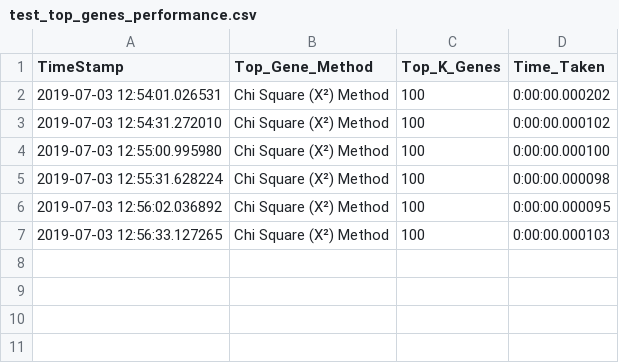
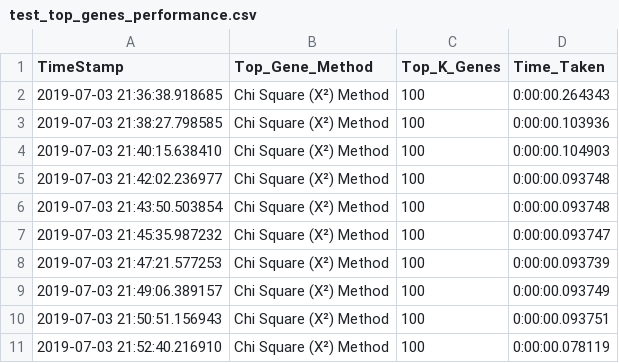
Before and after one commit to subash1999/NEC-Study-and-Analysis-of-Breast-Cancer-Using-Genomics, a CSV file: performance_report/test_top_genes_performance.csv, drawn as a sheet.

```diff
--- a/performance_report/test_top_genes_performance.csv
+++ b/performance_report/test_top_genes_performance.csv
@@ -1,7 +1,11 @@
 TimeStamp,Top_Gene_Method,Top_K_Genes,Time_Taken
-2019-07-03 12:54:01.026531,Chi Square (X²) Method,100,0:00:00.000202
-2019-07-03 12:54:31.272010,Chi Square (X²) Method,100,0:00:00.000102
-2019-07-03 12:55:00.995980,Chi Square (X²) Method,100,0:00:00.000100
-2019-07-03 12:55:31.628224,Chi Square (X²) Method,100,0:00:00.000098
-2019-07-03 12:56:02.036892,Chi Square (X²) Method,100,0:00:00.000095
-2019-07-03 12:56:33.127265,Chi Square (X²) Method,100,0:00:00.000103
+2019-07-03 21:36:38.918685,Chi Square (X²) Method,100,0:00:00.264343
+2019-07-03 21:38:27.798585,Chi Square (X²) Method,100,0:00:00.103936
+2019-07-03 21:40:15.638410,Chi Square (X²) Method,100,0:00:00.104903
+2019-07-03 21:42:02.236977,Chi Square (X²) Method,100,0:00:00.093748
+2019-07-03 21:43:50.503854,Chi Square (X²) Method,100,0:00:00.093748
+2019-07-03 21:45:35.987232,Chi Square (X²) Method,100,0:00:00.093747
+2019-07-03 21:47:21.577253,Chi Square (X²) Method,100,0:00:00.093739
+2019-07-03 21:49:06.389157,Chi Square (X²) Method,100,0:00:00.093749
+2019-07-03 21:50:51.156943,Chi Square (X²) Method,100,0:00:00.093751
+2019-07-03 21:52:40.216910,Chi Square (X²) Method,100,0:00:00.078119
```
Also changed, not shown: 6 other files.
